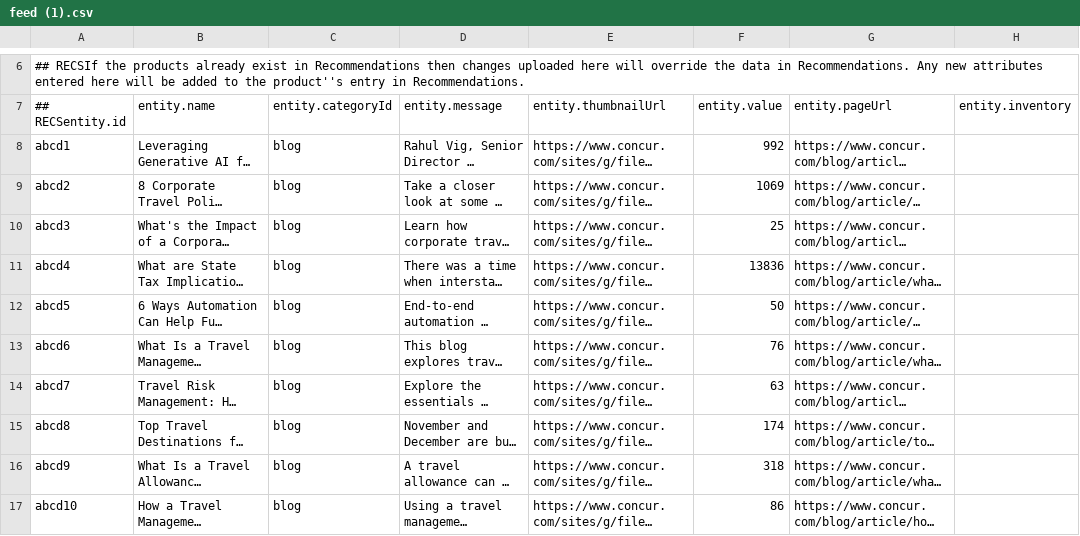
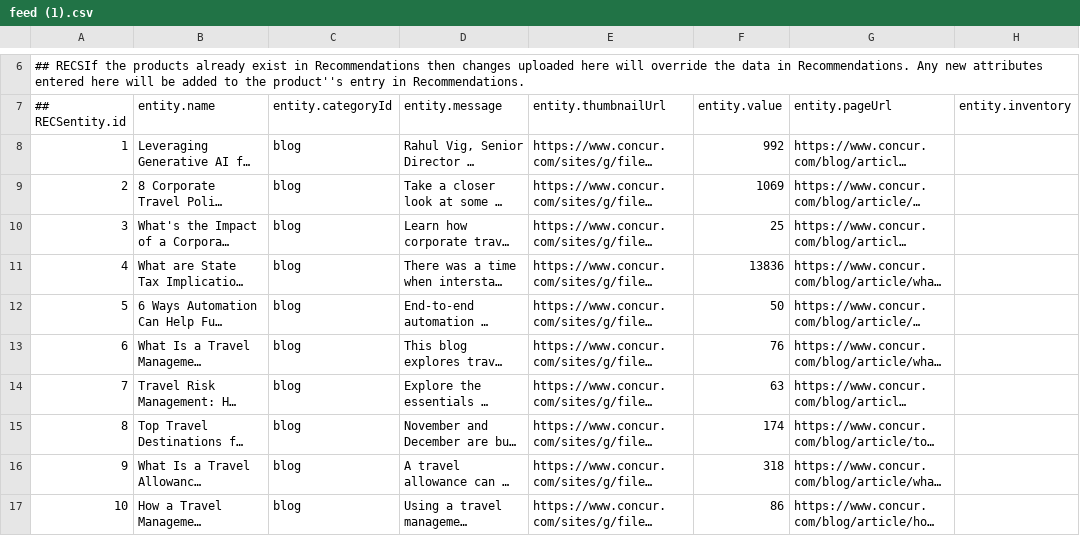
Before and after one commit to alecdon610/poc_target_recommendation_feed, a CSV file: feed (1).csv, drawn as a sheet; only a part is shown, gaps mark what is left out; long unchanged cells end in …; the diff names each change by its address in the sheet, - before the commit and + after, or states it on an @@ line.

Commit message:
Add files via upload

```diff
--- a/feed (1).csv
+++ b/feed (1).csv
-A8 (## RECSentity.id): abcd1
+A8 (## RECSentity.id): 1
-A9 (## RECSentity.id): abcd2
+A9 (## RECSentity.id): 2
-A10 (## RECSentity.id): abcd3
+A10 (## RECSentity.id): 3
-A11 (## RECSentity.id): abcd4
+A11 (## RECSentity.id): 4
-A12 (## RECSentity.id): abcd5
+A12 (## RECSentity.id): 5
-A13 (## RECSentity.id): abcd6
+A13 (## RECSentity.id): 6
-A14 (## RECSentity.id): abcd7
+A14 (## RECSentity.id): 7
-A15 (## RECSentity.id): abcd8
+A15 (## RECSentity.id): 8
-A16 (## RECSentity.id): abcd9
+A16 (## RECSentity.id): 9
-A17 (## RECSentity.id): abcd10
+A17 (## RECSentity.id): 10
```
